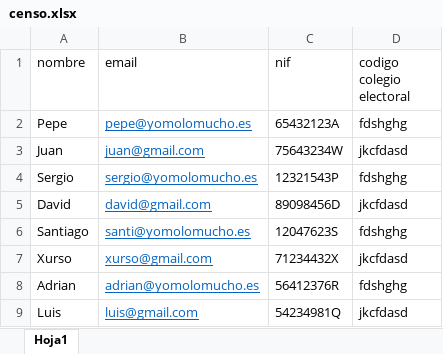
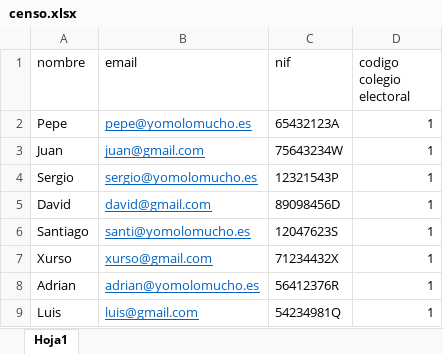
Before and after one commit to Arquisoft/Voting_1b, an Excel workbook: censuses_1b/censo.xlsx, sheet Hoja1, drawn as a sheet; values as stored, in another font and other column widths than the file's, no borders; the diff names each change by its address in the sheet, - before the commit and + after, or states it on an @@ line.

```diff
--- a/censuses_1b/censo.xlsx (sheet Hoja1)
+++ b/censuses_1b/censo.xlsx (sheet Hoja1)
-D2 (codigo colegio electoral): fdshghg
+D2 (codigo colegio electoral): 1
-D3 (codigo colegio electoral): jkcfdasd
+D3 (codigo colegio electoral): 1
-D4 (codigo colegio electoral): fdshghg
+D4 (codigo colegio electoral): 1
-D5 (codigo colegio electoral): jkcfdasd
+D5 (codigo colegio electoral): 1
-D6 (codigo colegio electoral): fdshghg
+D6 (codigo colegio electoral): 1
-D7 (codigo colegio electoral): jkcfdasd
+D7 (codigo colegio electoral): 1
-D8 (codigo colegio electoral): fdshghg
+D8 (codigo colegio electoral): 1
-D9 (codigo colegio electoral): jkcfdasd
+D9 (codigo colegio electoral): 1
```
Also changed, not shown: 8 other files.
